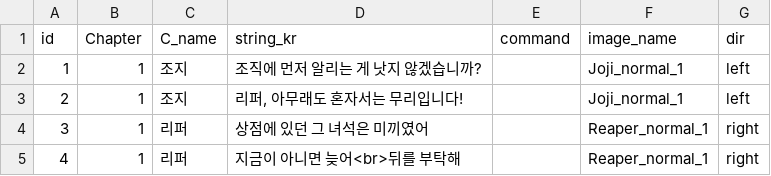
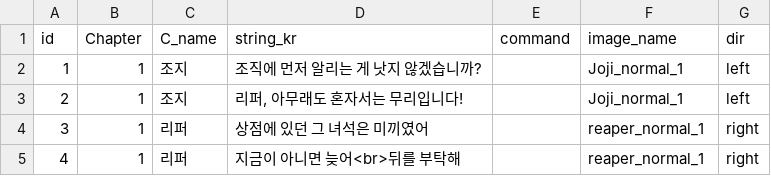
Before and after one commit to heyhobeach/ChasingFox-Dream-ver.2, a CSV file: Assets/Resources/FindTest/KOR/Chapter1/Chapter1.csv, drawn as a sheet.

```diff
--- a/Assets/Resources/FindTest/KOR/Chapter1/Chapter1.csv
+++ b/Assets/Resources/FindTest/KOR/Chapter1/Chapter1.csv
@@ -3,3 +3,3 @@
 2,1,조지,"리퍼, 아무래도 혼자서는 무리입니다!",,Joji_normal_1,left
-3,1,리퍼,상점에 있던 그 녀석은 미끼였어,,Reaper_normal_1,right
-4,1,리퍼,지금이 아니면 늦어<br>뒤를 부탁해,,Reaper_normal_1,right
+3,1,리퍼,상점에 있던 그 녀석은 미끼였어,,reaper_normal_1,right
+4,1,리퍼,지금이 아니면 늦어<br>뒤를 부탁해,,reaper_normal_1,right
```
Also changed, not shown: Assets/Resources/FindTest/KOR/Chapter0/Chapter0.csv, Assets/Resources/FindTest/KOR/Chapter2/Chapter2.csv, 27 other files.
